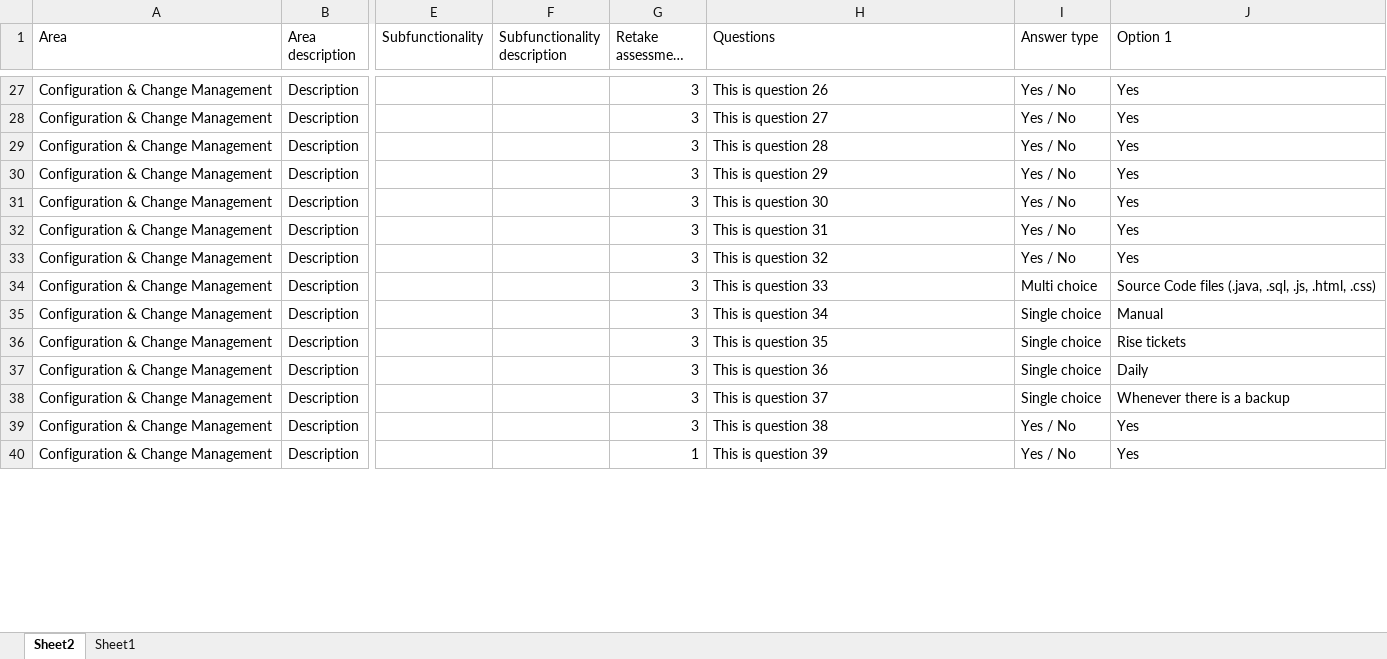
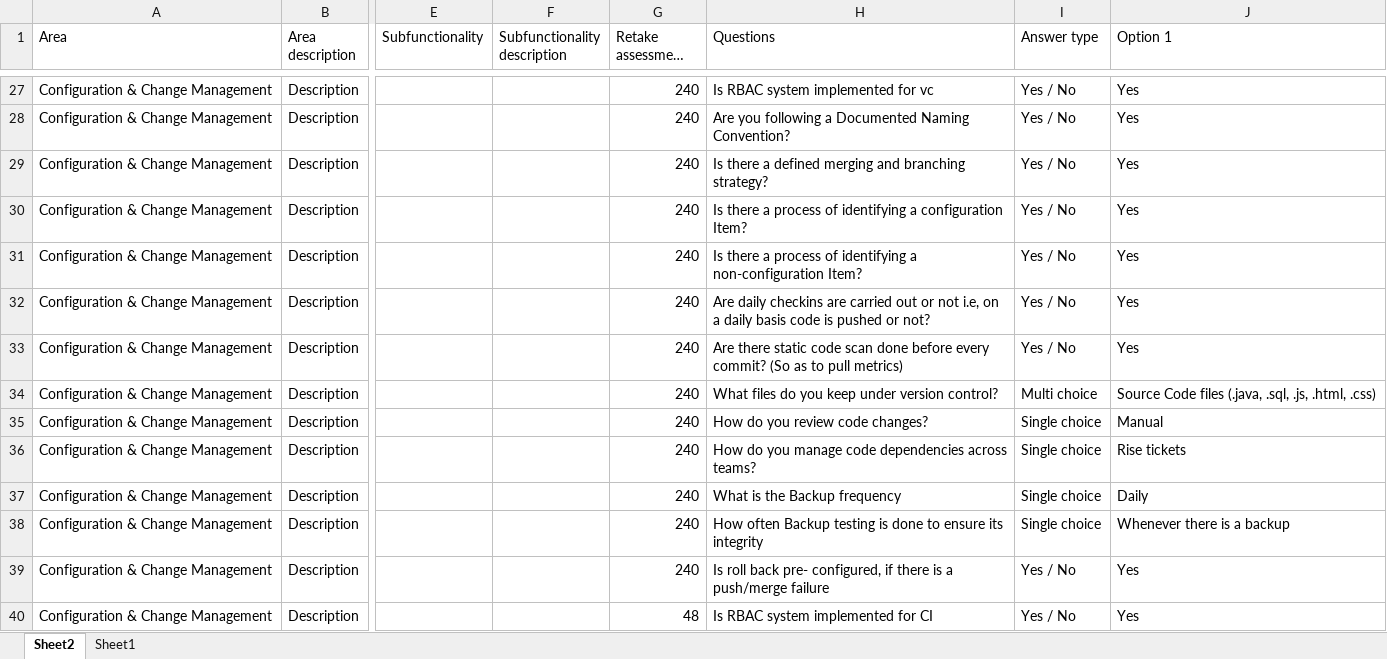
Before and after one commit to nagarathnaa/NotificationServer, an Excel workbook: DOEAssessmentApp/static/devopsquestionsdata.xlsx, sheet Sheet2, drawn as a sheet; only a part is shown, gaps mark what is left out; long unchanged cells end in …; values as stored, in another font and other column widths than the file's, no cell formats; the diff covers the shown part only; the diff names each change by its address in the sheet, - before the commit and + after, or states it on an @@ line.

Commit message:
user defined/new questions can be added now while adding a project, new API for the same implemented; default questions file changed to previous one

```diff
--- a/DOEAssessmentApp/static/devopsquestionsdata.xlsx (sheet Sheet2)
+++ b/DOEAssessmentApp/static/devopsquestionsdata.xlsx (sheet Sheet2)
-G27:G39 (Retake assessment hours): 3
+G27:G39 (Retake assessment hours): 240
-H27 (Questions): This is question 26
+H27 (Questions): Is RBAC system implemented for vc
-H28 (Questions): This is question 27
+H28 (Questions): Are you following a Documented Naming Convention?
-H29 (Questions): This is question 28
+H29 (Questions): Is there a defined merging and branching strategy?
-H30 (Questions): This is question 29
+H30 (Questions): Is there a process of identifying a configuration Item?
-H31 (Questions): This is question 30
+H31 (Questions): Is there a process of identifying a non-configuration Item?
-H32 (Questions): This is question 31
+H32 (Questions): Are daily checkins are carried out or not i.e, on a daily basis code is pushed or not?
-H33 (Questions): This is question 32
+H33 (Questions): Are there static code scan done before every commit? (So as to pull metrics)
-H34 (Questions): This is question 33
+H34 (Questions): What files do you keep under version control?
-H35 (Questions): This is question 34
+H35 (Questions): How do you review code changes?
-H36 (Questions): This is question 35
+H36 (Questions): How do you manage code dependencies across teams?
-H37 (Questions): This is question 36
+H37 (Questions): What is the Backup frequency
-H38 (Questions): This is question 37
+H38 (Questions): How often Backup testing is done to ensure its integrity
-H39 (Questions): This is question 38
+H39 (Questions): Is roll back pre- configured, if there is a push/merge failure
-G40 (Retake assessment hours): 1
+G40 (Retake assessment hours): 48
-H40 (Questions): This is question 39
+H40 (Questions): Is RBAC system implemented for CI
```
Also changed, not shown: 97 edited cells elsewhere in this sheet, cell formats, 2 other files.
